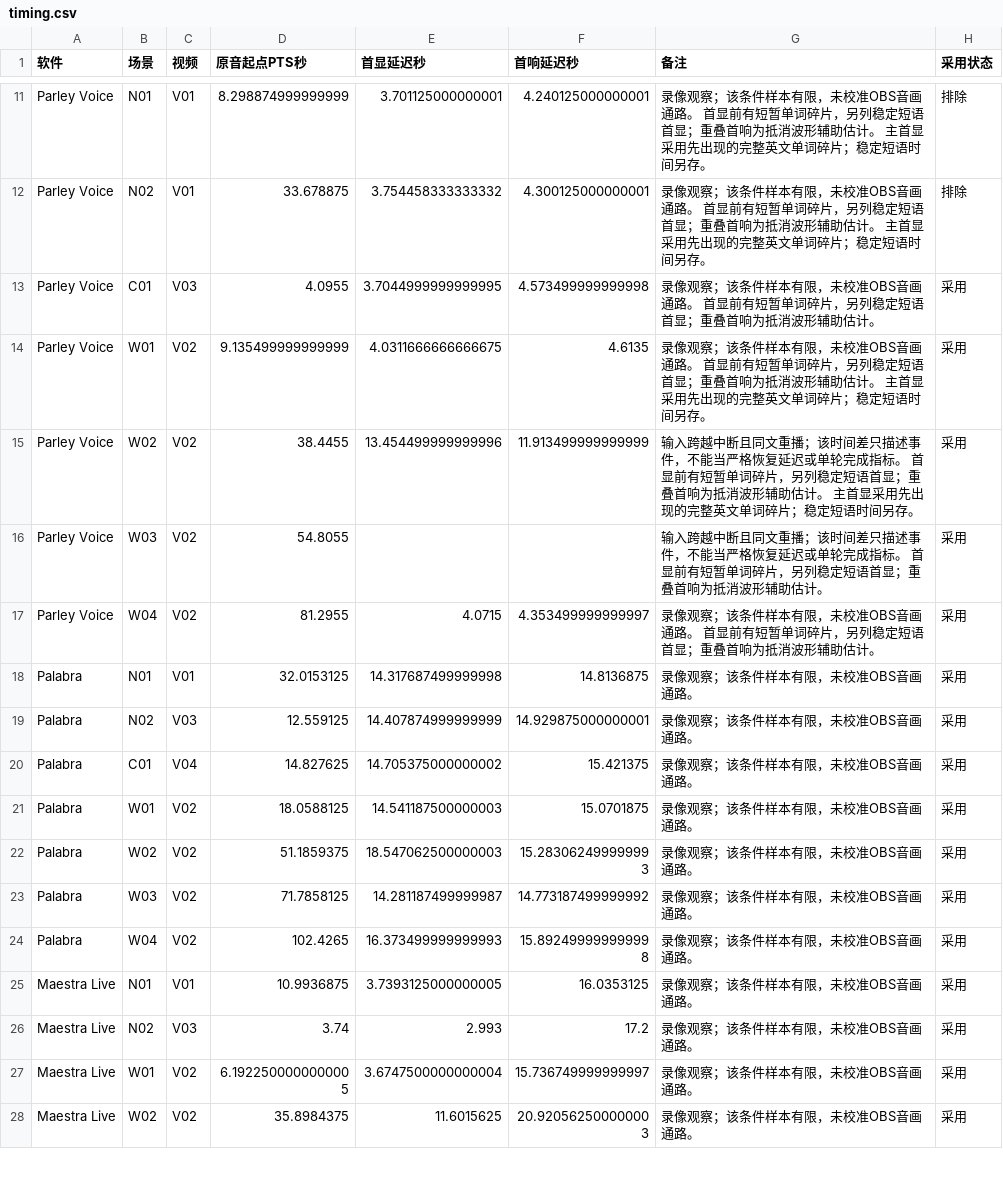
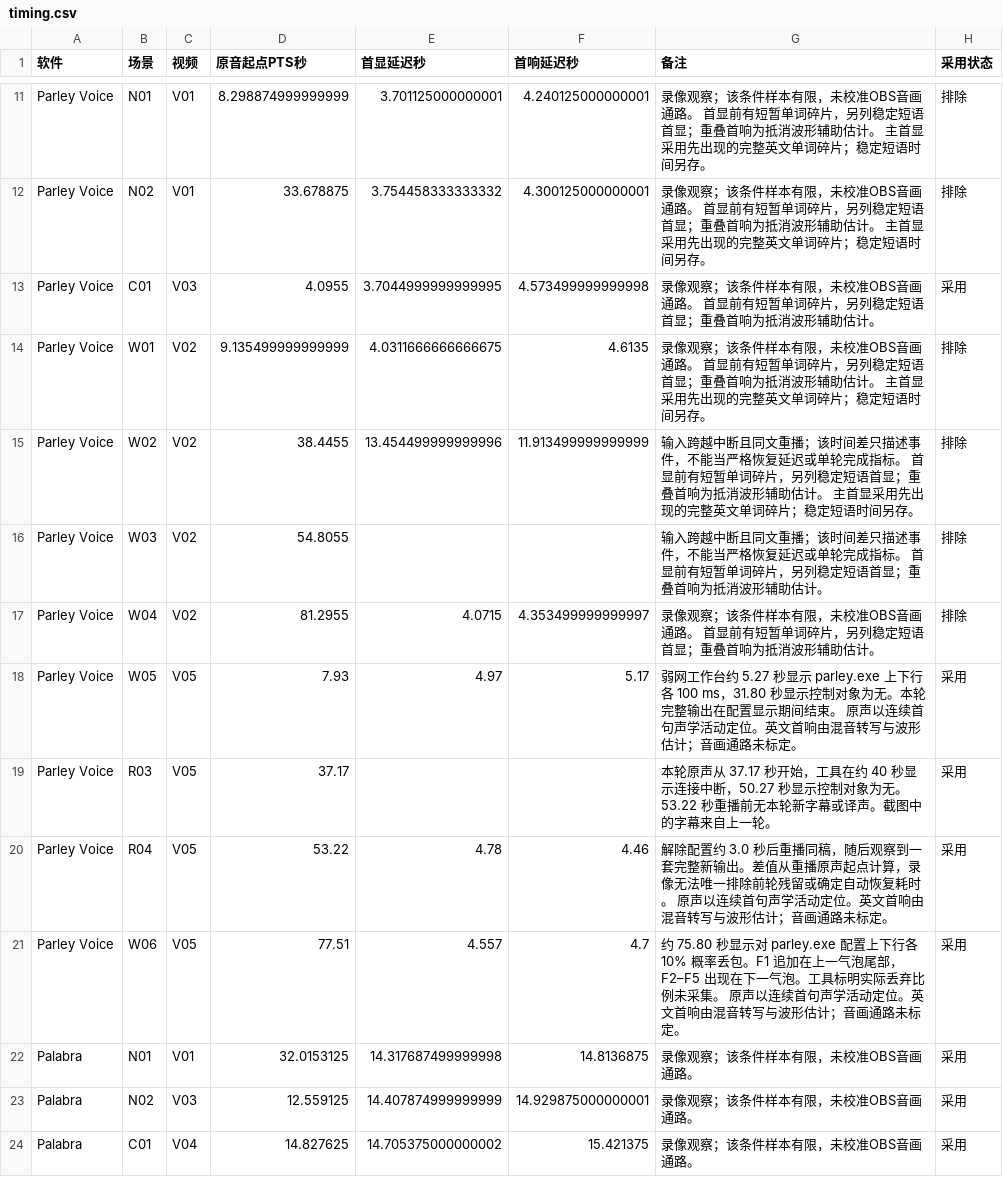
Before and after one commit to ElmerElla/simultaneous-translation-benchmark, a CSV file: data/timing.csv, drawn as a sheet; only a part is shown, gaps mark what is left out; the shorter side is filled out with more unchanged rows.

Commit message:
Adopt Parley Qwen Live weak-network retest

```diff
--- a/data/timing.csv
+++ b/data/timing.csv
@@ -13,6 +13,10 @@ Parley Voice,N02,V01,33.678875,3.754458333333332,4.300125000000001,录像观察
 Parley Voice,C01,V03,4.0955,3.7044999999999995,4.573499999999998,录像观察；该条件样本有限，未校准OBS音画通路。 首显前有短暂单词碎片，另列稳定短语首显；重叠首响为抵消波形辅助估计。,采用
-Parley Voice,W01,V02,9.135499999999999,4.0311666666666675,4.6135,录像观察；该条件样本有限，未校准OBS音画通路。 首显前有短暂单词碎片，另列稳定短语首显；重叠首响为抵消波形辅助估计。 主首显采用先出现的完整英文单词碎片；稳定短语时间另存。,采用
-Parley Voice,W02,V02,38.4455,13.454499999999996,11.913499999999999,输入跨越中断且同文重播；该时间差只描述事件，不能当严格恢复延迟或单轮完成指标。 首显前有短暂单词碎片，另列稳定短语首显；重叠首响为抵消波形辅助估计。 主首显采用先出现的完整英文单词碎片；稳定短语时间另存。,采用
-Parley Voice,W03,V02,54.8055,,,输入跨越中断且同文重播；该时间差只描述事件，不能当严格恢复延迟或单轮完成指标。 首显前有短暂单词碎片，另列稳定短语首显；重叠首响为抵消波形辅助估计。,采用
-Parley Voice,W04,V02,81.2955,4.0715,4.353499999999997,录像观察；该条件样本有限，未校准OBS音画通路。 首显前有短暂单词碎片，另列稳定短语首显；重叠首响为抵消波形辅助估计。,采用
+Parley Voice,W01,V02,9.135499999999999,4.0311666666666675,4.6135,录像观察；该条件样本有限，未校准OBS音画通路。 首显前有短暂单词碎片，另列稳定短语首显；重叠首响为抵消波形辅助估计。 主首显采用先出现的完整英文单词碎片；稳定短语时间另存。,排除
+Parley Voice,W02,V02,38.4455,13.454499999999996,11.913499999999999,输入跨越中断且同文重播；该时间差只描述事件，不能当严格恢复延迟或单轮完成指标。 首显前有短暂单词碎片，另列稳定短语首显；重叠首响为抵消波形辅助估计。 主首显采用先出现的完整英文单词碎片；稳定短语时间另存。,排除
+Parley Voice,W03,V02,54.8055,,,输入跨越中断且同文重播；该时间差只描述事件，不能当严格恢复延迟或单轮完成指标。 首显前有短暂单词碎片，另列稳定短语首显；重叠首响为抵消波形辅助估计。,排除
+Parley Voice,W04,V02,81.2955,4.0715,4.353499999999997,录像观察；该条件样本有限，未校准OBS音画通路。 首显前有短暂单词碎片，另列稳定短语首显；重叠首响为抵消波形辅助估计。,排除
+Parley Voice,W05,V05,7.93,4.97,5.17,弱网工作台约 5.27 秒显示 parley.exe 上下行各 100 ms，31.80 秒显示控制对象为无。本轮完整输出在配置显示期间结束。 原声以连续首句声学活动定位。英文首响由混音转写与波形估计；音画通路未标定。,采用
+Parley Voice,R03,V05,37.17,,,本轮原声从 37.17 秒开始，工具在约 40 秒显示连接中断，50.27 秒显示控制对象为无。53.22 秒重播前无本轮新字幕或译声。截图中的字幕来自上一轮。,采用
+Parley Voice,R04,V05,53.22,4.78,4.46,解除配置约 3.0 秒后重播同稿，随后观察到一套完整新输出。差值从重播原声起点计算，录像无法唯一排除前轮残留或确定自动恢复耗时。 原声以连续首句声学活动定位。英文首响由混音转写与波形估计；音画通路未标定。,采用
+Parley Voice,W06,V05,77.51,4.557,4.7,约 75.80 秒显示对 parley.exe 配置上下行各 10% 概率丢包。F1 追加在上一气泡尾部，F2–F5 出现在下一气泡。工具标明实际丢弃比例未采集。 原声以连续首句声学活动定位。英文首响由混音转写与波形估计；音画通路未标定。,采用
 Palabra,N01,V01,32.0153125,14.317687499999998,14.8136875,录像观察；该条件样本有限，未校准OBS音画通路。,采用
```
Also changed, not shown: data/comparison.csv, data/evidence-index.csv, 18 other files.
